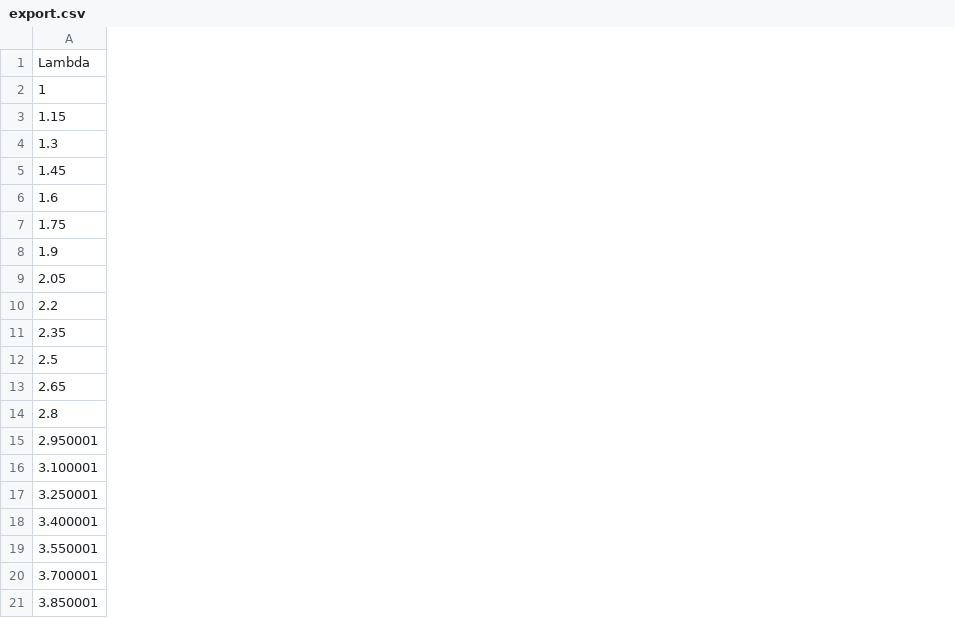
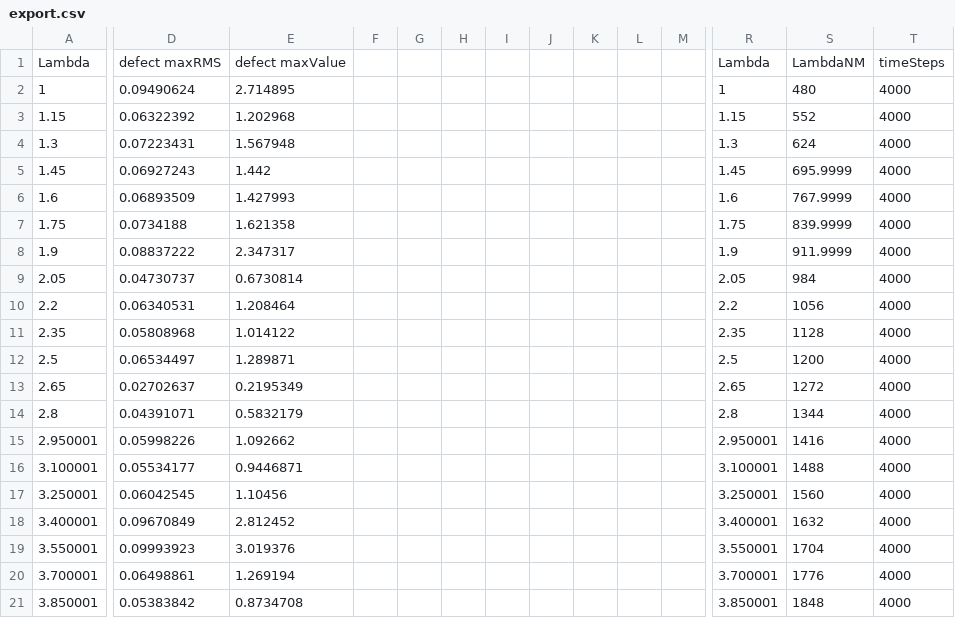
Before and after one commit to david-lively/GoLightly, a CSV file: code/unity/GoLightly/Assets/StreamingAssets/export.csv, drawn as a sheet; only a part is shown, gaps mark what is left out; the diff covers the shown part only; the diff names each change by its address in the sheet, - before the commit and + after, or states it on an @@ line.

```diff
--- a/code/unity/GoLightly/Assets/StreamingAssets/export.csv
+++ b/code/unity/GoLightly/Assets/StreamingAssets/export.csv
+column D, rows 1-21: defect maxRMS | 0.09490624 | 0.06322392 | 0.07223431 | 0.06927243 | 0.06893509 | 0.0734188 | 0.08837222 | 0.04730737 | 0.06340531 | 0.05808968 | 0.06534497 | 0.02702637 | 0.04391071 | 0.05998226 | 0.05534177 | 0.06042545 | 0.09670849 | 0.09993923 | 0.06498861 | 0.05383842
+column E, rows 1-21: defect maxValue | 2.714895 | 1.202968 | 1.567948 | 1.442 | 1.427993 | 1.621358 | 2.347317 | 0.6730814 | 1.208464 | 1.014122 | 1.289871 | 0.2195349 | 0.5832179 | 1.092662 | 0.9446871 | 1.10456 | 2.812452 | 3.019376 | 1.269194 | 0.8734708
+column F, empty
+column G, empty
+column H, empty
+column I, empty
+column J, empty
+column K, empty
+column L, empty
+column M, empty
+column R, rows 1-21: Lambda | 1 | 1.15 | 1.3 | 1.45 | 1.6 | 1.75 | 1.9 | 2.05 | 2.2 | 2.35 | 2.5 | 2.65 | 2.8 | 2.950001 | 3.100001 | 3.250001 | 3.400001 | 3.550001 | 3.700001 | 3.850001
+column S, rows 1-21: LambdaNM | 480 | 552 | 624 | 695.9999 | 767.9999 | 839.9999 | 911.9999 | 984 | 1056 | 1128 | 1200 | 1272 | 1344 | 1416 | 1488 | 1560 | 1632 | 1704 | 1776 | 1848
+column T, rows 1-21: timeSteps | 4000 | 4000 | 4000 | 4000 | 4000 | 4000 | 4000 | 4000 | 4000 | 4000 | 4000 | 4000 | 4000 | 4000 | 4000 | 4000 | 4000 | 4000 | 4000 | 4000
```
Also changed, not shown: 4 added columns elsewhere in this file, 3 other files.
